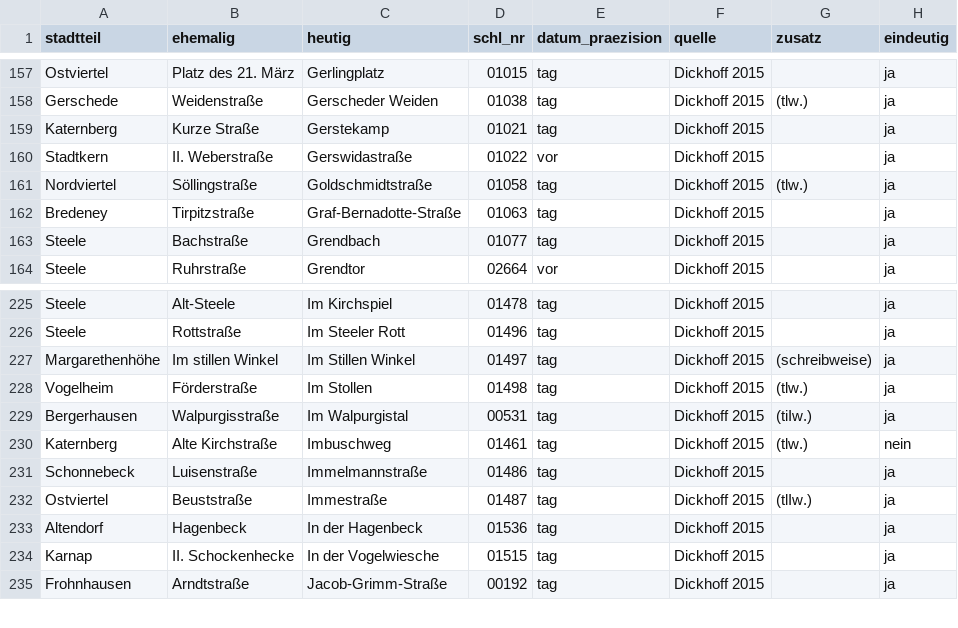
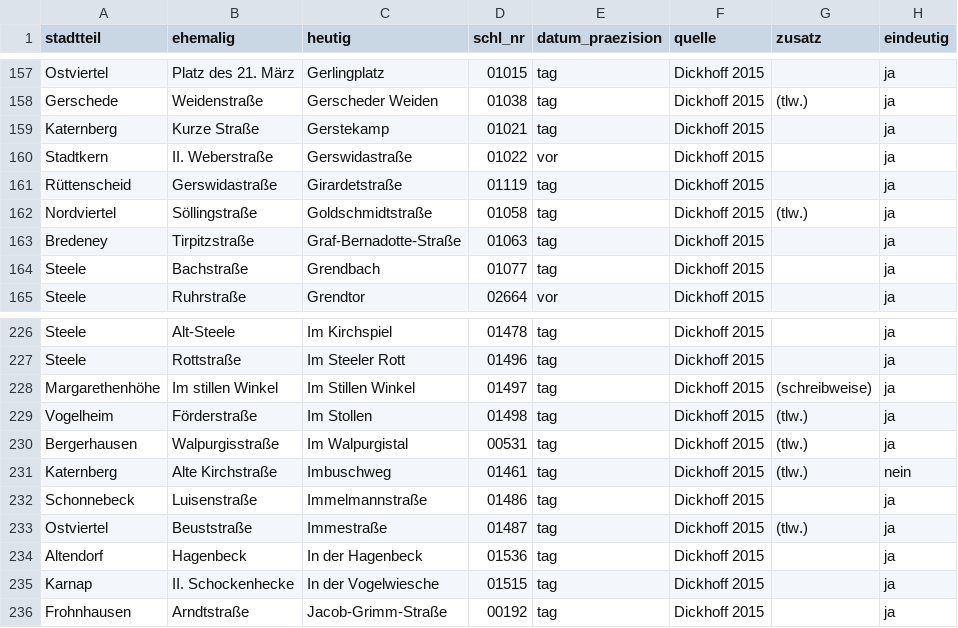
Before and after one commit to rodouc6/essener-strassen, a CSV file: daten/konkordanz_1936.csv, drawn as a sheet; only a part is shown, gaps mark what is left out.

```diff
--- a/daten/konkordanz_1936.csv
+++ b/daten/konkordanz_1936.csv
@@ -160,2 +160,3 @@ Katernberg,Kurze Straße,Gerstekamp,01021,tag,Dickhoff 2015,,ja
 Stadtkern,II. Weberstraße,Gerswidastraße,01022,vor,Dickhoff 2015,,ja
+Rüttenscheid,Gerswidastraße,Girardetstraße,01119,tag,Dickhoff 2015,,ja
 Nordviertel,Söllingstraße,Goldschmidtstraße,01058,tag,Dickhoff 2015,(tlw.),ja
@@ -228,6 +229,6 @@ Margarethenhöhe,Im stillen Winkel,Im Stillen Winkel,01497,tag,Dickhoff 2015,(sc
 Vogelheim,Förderstraße,Im Stollen,01498,tag,Dickhoff 2015,(tlw.),ja
-Bergerhausen,Walpurgisstraße,Im Walpurgistal,00531,tag,Dickhoff 2015,(tiIw.),ja
+Bergerhausen,Walpurgisstraße,Im Walpurgistal,00531,tag,Dickhoff 2015,(tlw.),ja
 Katernberg,Alte Kirchstraße,Imbuschweg,01461,tag,Dickhoff 2015,(tlw.),nein
 Schonnebeck,Luisenstraße,Immelmannstraße,01486,tag,Dickhoff 2015,,ja
-Ostviertel,Beuststraße,Immestraße,01487,tag,Dickhoff 2015,(tlIw.),ja
+Ostviertel,Beuststraße,Immestraße,01487,tag,Dickhoff 2015,(tlw.),ja
 Altendorf,Hagenbeck,In der Hagenbeck,01536,tag,Dickhoff 2015,,ja
```
Also changed, not shown: daten/korrekturen.csv, daten/namen.csv, 6 other files.
